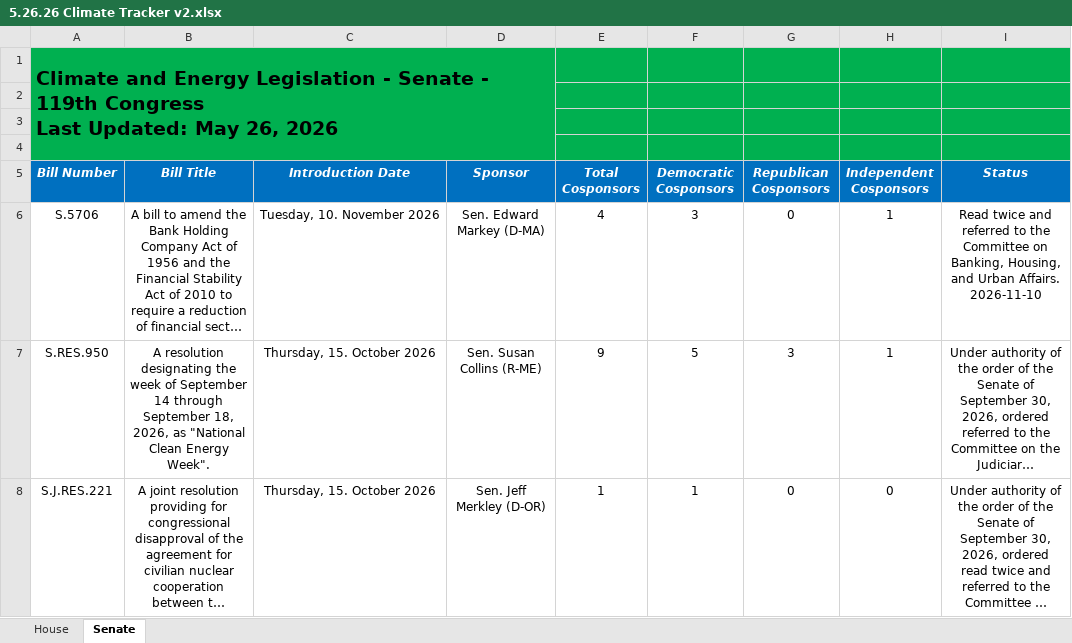
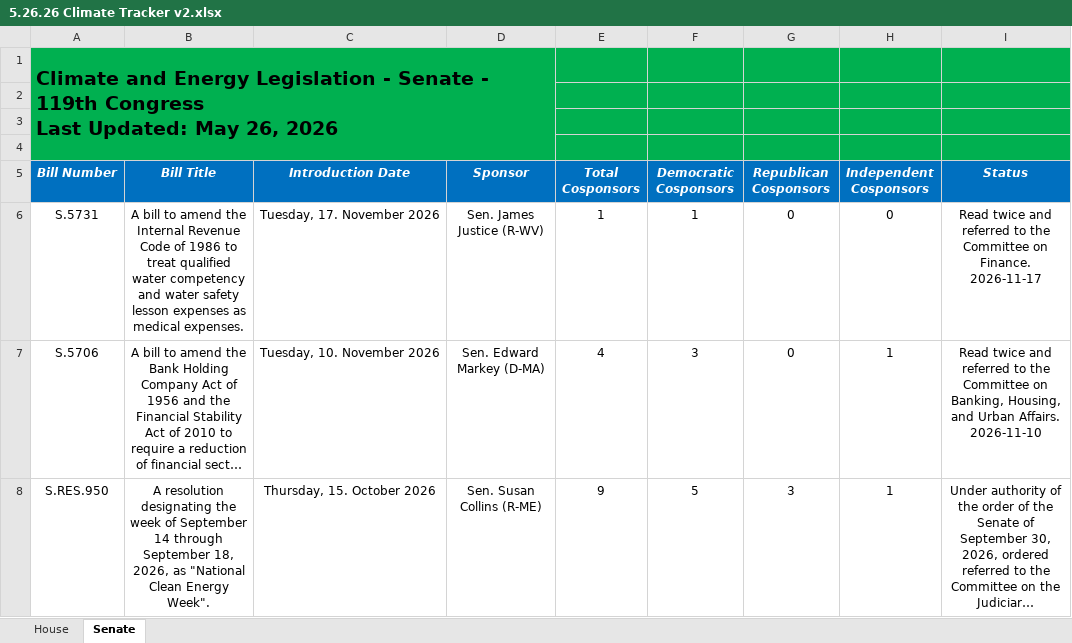
Before and after one commit to wmktaylor1549/congress-digest, an Excel workbook: 5.26.26 Climate Tracker v2.xlsx, sheet Senate, drawn as a sheet; only a part is shown; the shorter side is filled out with more unchanged rows; long unchanged cells end in …; values as stored, in another font and other column widths than the file's, no borders; conditional formats and table styles not drawn; the diff names each change by its address in the sheet, - before the commit and + after, or states it on an @@ line.

```diff
--- a/5.26.26 Climate Tracker v2.xlsx (sheet Senate)
+++ b/5.26.26 Climate Tracker v2.xlsx (sheet Senate)
+row 6: S.5731 | A bill to amend the Internal Revenue Code of 1986 to treat qualified water competency and water safety lesson expenses as medical expenses. | Tuesday, 17. November 2026 | Sen. James Justice (R-WV) | 1 | 1 | 0 | 0 | Read twice and referred to the Committee on Finance. 2026-11-17
```
Also changed, not shown: sheet House, 1 other file.
